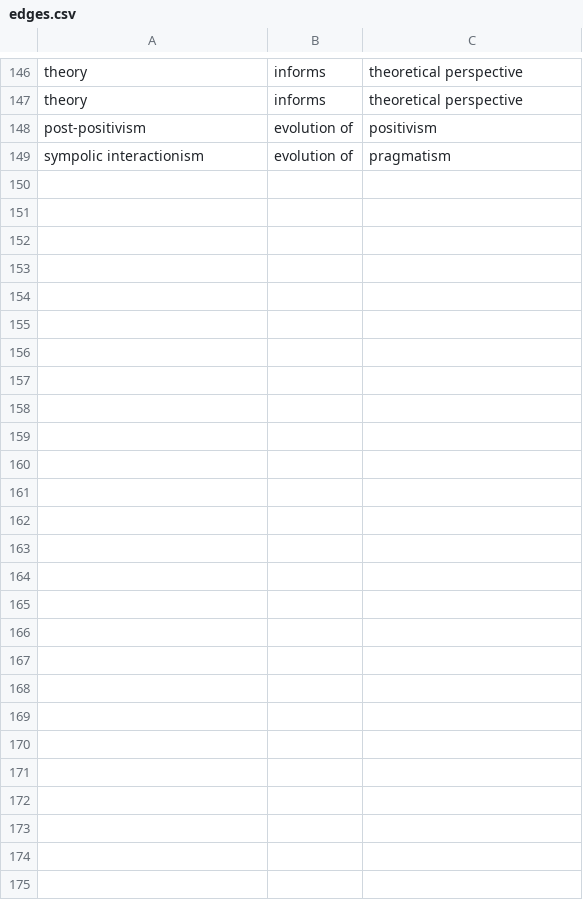
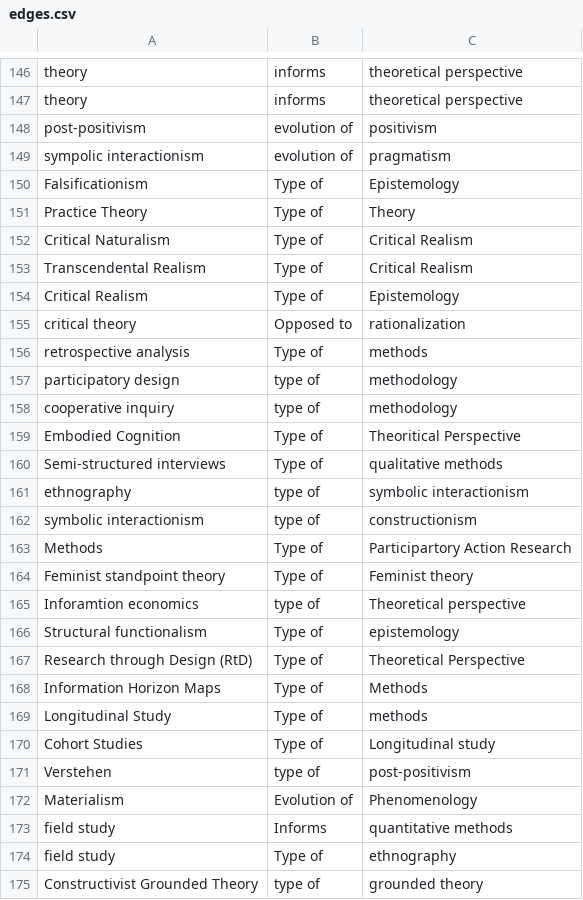
Before and after one commit to karenleslie/theory-family-tree, a CSV file: edges.csv, drawn as a sheet; only a part is shown, gaps mark what is left out; the diff covers the shown part only; the diff names each change by its address in the sheet, - before the commit and + after, or states it on an @@ line.

Commit message:
updated nodes, edges with student contributions and created papers.csv

```diff
--- a/edges.csv
+++ b/edges.csv
+row 150: Falsificationism | Type of | Epistemology
+row 151: Practice Theory | Type of | Theory
+row 152: Critical Naturalism | Type of | Critical Realism
+row 153: Transcendental Realism | Type of | Critical Realism
+row 154: Critical Realism | Type of | Epistemology
+row 155: critical theory | Opposed to | rationalization
+row 156: retrospective analysis | Type of | methods
+row 157: participatory design | type of | methodology
+row 158: cooperative inquiry | type of | methodology
+row 159: Embodied Cognition | Type of | Theoritical Perspective
+row 160: Semi-structured interviews | Type of | qualitative methods
+row 161: ethnography | type of | symbolic interactionism
+row 162: symbolic interactionism | type of | constructionism
+row 163: Methods | Type of | Participartory Action Research
+row 164: Feminist standpoint theory | Type of | Feminist theory
+row 165: Inforamtion economics | type of | Theoretical perspective
+row 166: Structural functionalism | Type of | epistemology
+row 167: Research through Design (RtD) | Type of | Theoretical Perspective
+row 168: Information Horizon Maps | Type of | Methods
+row 169: Longitudinal Study | Type of | methods
+row 170: Cohort Studies | Type of | Longitudinal study
+row 171: Verstehen | type of | post-positivism
+row 172: Materialism | Evolution of | Phenomenology
+row 173: field study | Informs | quantitative methods
+row 174: field study | Type of | ethnography
+row 175: Constructivist Grounded Theory | type of | grounded theory
```
Also changed, not shown: 34 edited cells elsewhere in this file, 2 other files.
